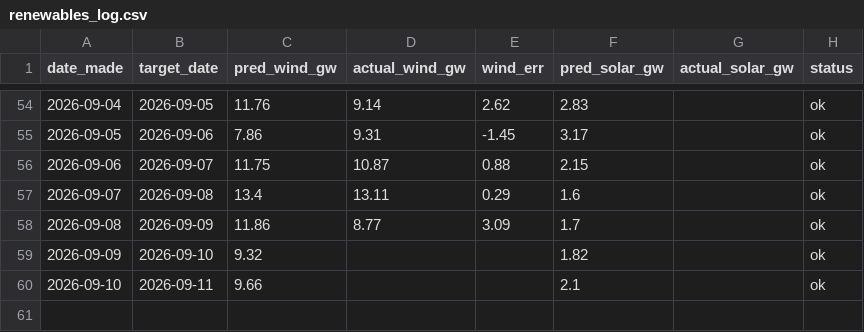
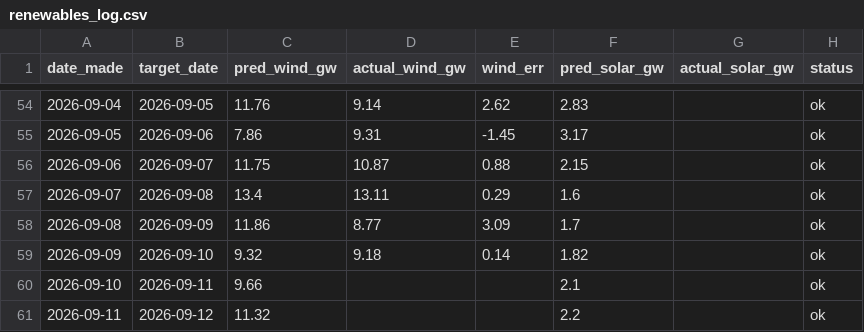
Before and after one commit to Evanssdas/Renewables-Forecaster, a CSV file: renewables_log.csv, drawn as a sheet; only a part is shown, gaps mark what is left out.

```diff
--- a/renewables_log.csv
+++ b/renewables_log.csv
@@ -58,3 +58,4 @@ date_made,target_date,pred_wind_gw,actual_wind_gw,wind_err,pred_solar_gw,actual_
 2026-09-08,2026-09-09,11.86,8.77,3.09,1.7,,ok
-2026-09-09,2026-09-10,9.32,,,1.82,,ok
+2026-09-09,2026-09-10,9.32,9.18,0.14,1.82,,ok
 2026-09-10,2026-09-11,9.66,,,2.1,,ok
+2026-09-11,2026-09-12,11.32,,,2.2,,ok
```
